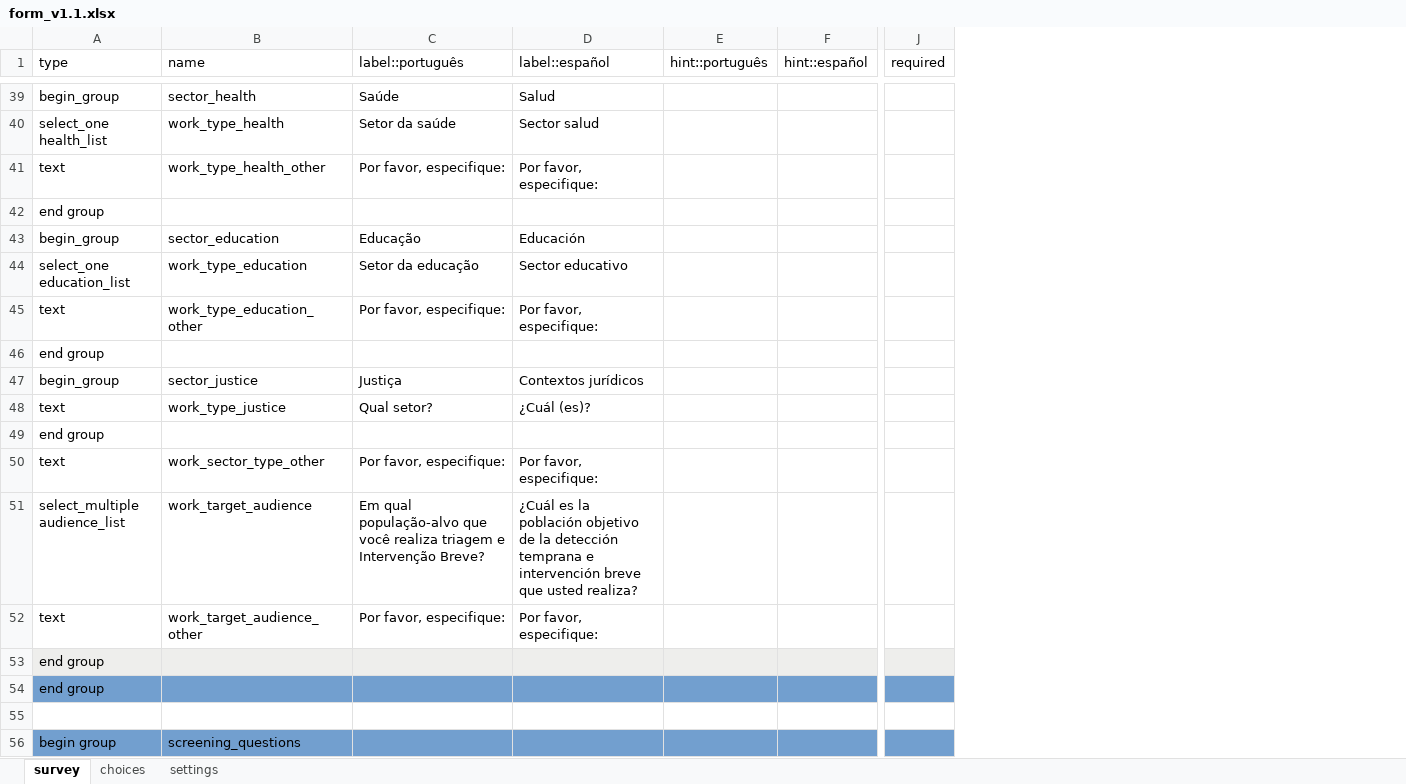
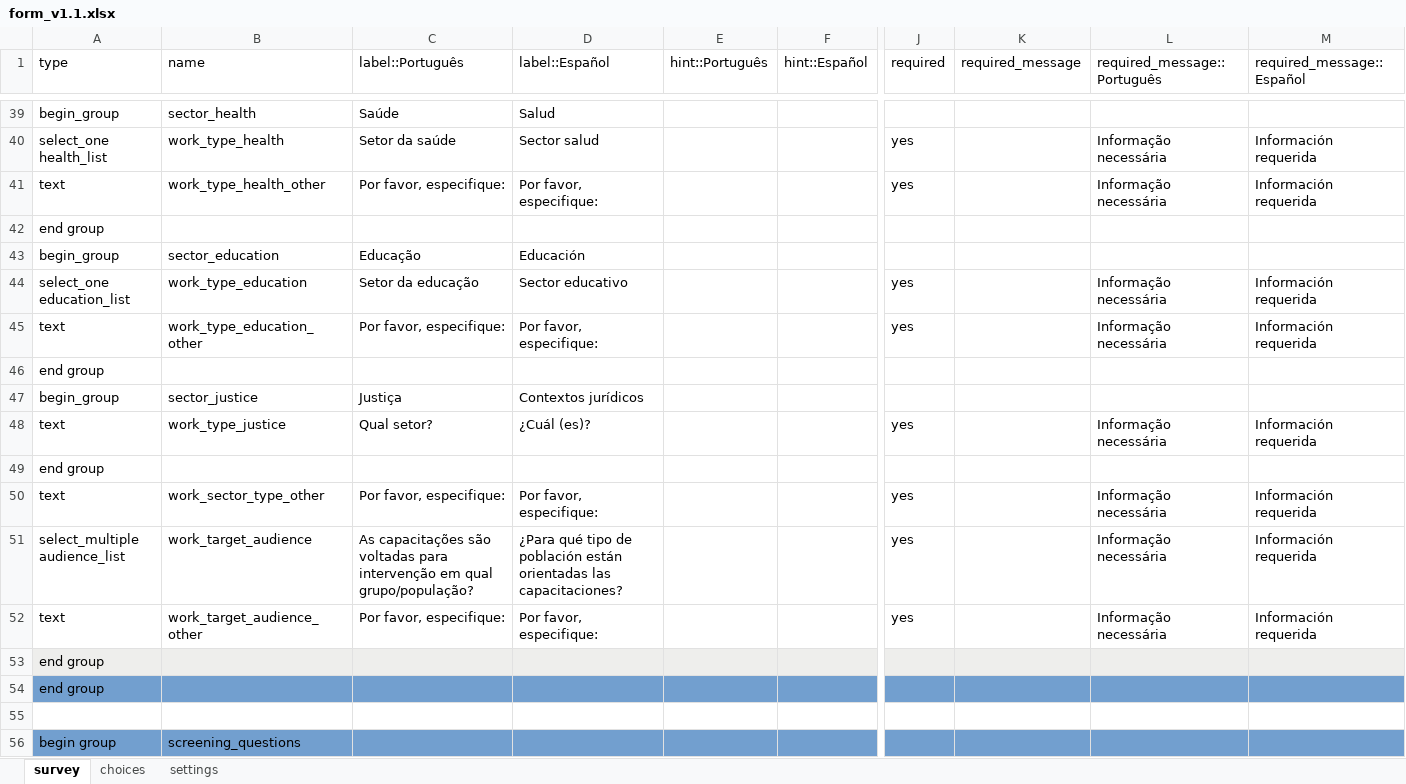
Before and after one commit to henriquepgomide/cicad, an Excel workbook: form/XLSConverter/form_v1.1.xlsx, sheet survey, drawn as a sheet; only a part is shown, gaps mark what is left out; values as stored, in another font and other column widths than the file's, no borders; charts and pictures not drawn; the diff covers the shown part only; the diff names each change by its address in the sheet, - before the commit and + after, or states it on an @@ line.

```diff
--- a/form/XLSConverter/form_v1.1.xlsx (sheet survey)
+++ b/form/XLSConverter/form_v1.1.xlsx (sheet survey)
+column K (required_message), empty
+column L (required_message::Português), rows 40-52: Informação necessária | Informação necessária |  |  | Informação necessária | Informação necessária |  |  | Informação necessária |  | Informação necessária | Informação necessária | Informação necessária
+column M (required_message::Español), rows 40-52: Información requerida | Información requerida |  |  | Información requerida | Información requerida |  |  | Información requerida |  | Información requerida | Información requerida | Información requerida
-C1: label::português
+C1: label::Português
-D1: label::español
+D1: label::Español
-E1: hint::português
+E1: hint::Português
-F1: hint::español
+F1: hint::Español
-J40:J41 (required): (empty)
+J40:J41 (required): yes
-J44:J45 (required): (empty)
+J44:J45 (required): yes
-J48 (required): (empty)
+J48 (required): yes
-J50:J52 (required): (empty)
+J50:J52 (required): yes
-C51 (label::Português): Em qual população-alvo que você realiza triagem e Intervenção Breve?
+C51 (label::Português): As capacitações são voltadas para intervenção em qual grupo/população?
-D51 (label::Español): ¿Cuál es la población objetivo de la detección temprana e intervención breve que usted realiza?
+D51 (label::Español): ¿Para qué tipo de población están orientadas las capacitaciones?
```
Also changed, not shown: 2 added rows, 1 removed row and 111 edited cells elsewhere in this sheet, sheet choices, sheet settings, charts or pictures.
